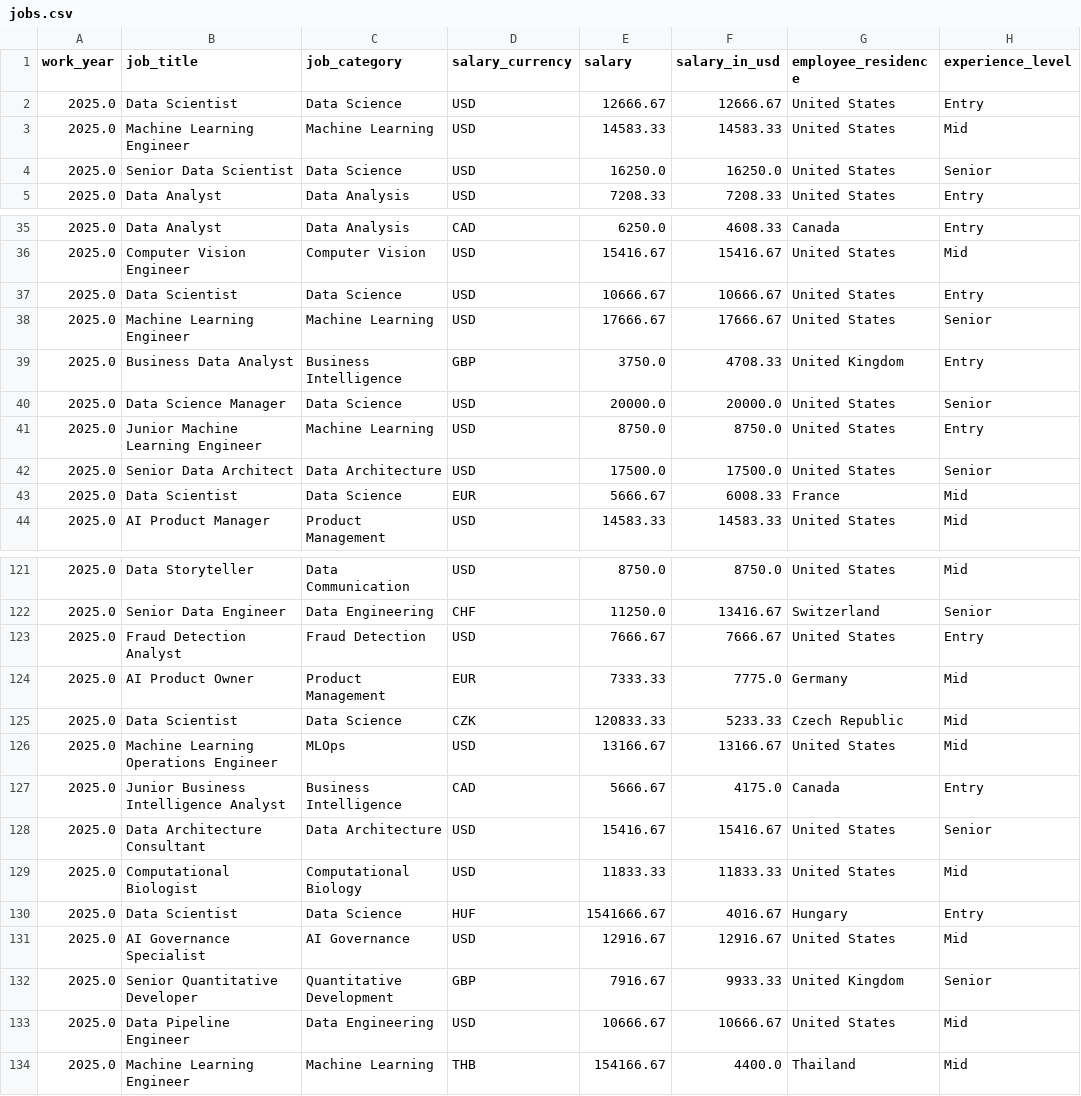
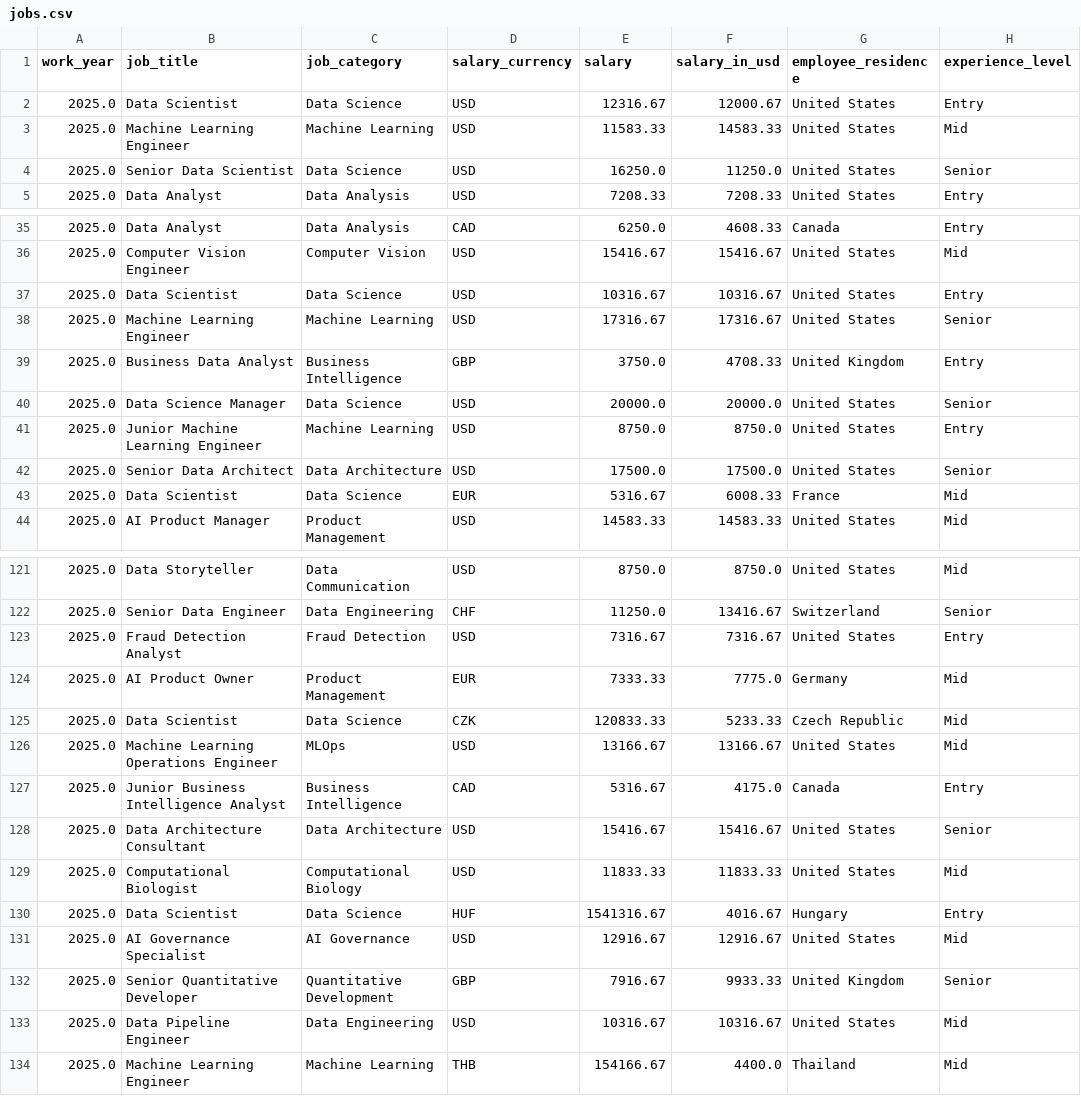
Before and after one commit to guilhermeonrails/data-jobs, a CSV file: jobs.csv, drawn as a sheet; only a part is shown, gaps mark what is left out; the diff covers the shown part only; the diff names each change by its address in the sheet, - before the commit and + after, or states it on an @@ line.

Commit message:
Update jobs.csv

```diff
--- a/jobs.csv
+++ b/jobs.csv
-E2 (salary): 12666.67
+E2 (salary): 12316.67
-F2 (salary_in_usd): 12666.67
+F2 (salary_in_usd): 12000.67
-E3 (salary): 14583.33
+E3 (salary): 11583.33
-F4 (salary_in_usd): 16250.0
+F4 (salary_in_usd): 11250.0
-E37 (salary): 10666.67
+E37 (salary): 10316.67
-F37 (salary_in_usd): 10666.67
+F37 (salary_in_usd): 10316.67
-E38 (salary): 17666.67
+E38 (salary): 17316.67
-F38 (salary_in_usd): 17666.67
+F38 (salary_in_usd): 17316.67
-E43 (salary): 5666.67
+E43 (salary): 5316.67
-E123 (salary): 7666.67
+E123 (salary): 7316.67
-F123 (salary_in_usd): 7666.67
+F123 (salary_in_usd): 7316.67
-E127 (salary): 5666.67
+E127 (salary): 5316.67
-E130 (salary): 1541666.67
+E130 (salary): 1541316.67
-E133 (salary): 10666.67
+E133 (salary): 10316.67
-F133 (salary_in_usd): 10666.67
+F133 (salary_in_usd): 10316.67
```
Also changed, not shown: 55 edited cells elsewhere in this file.
